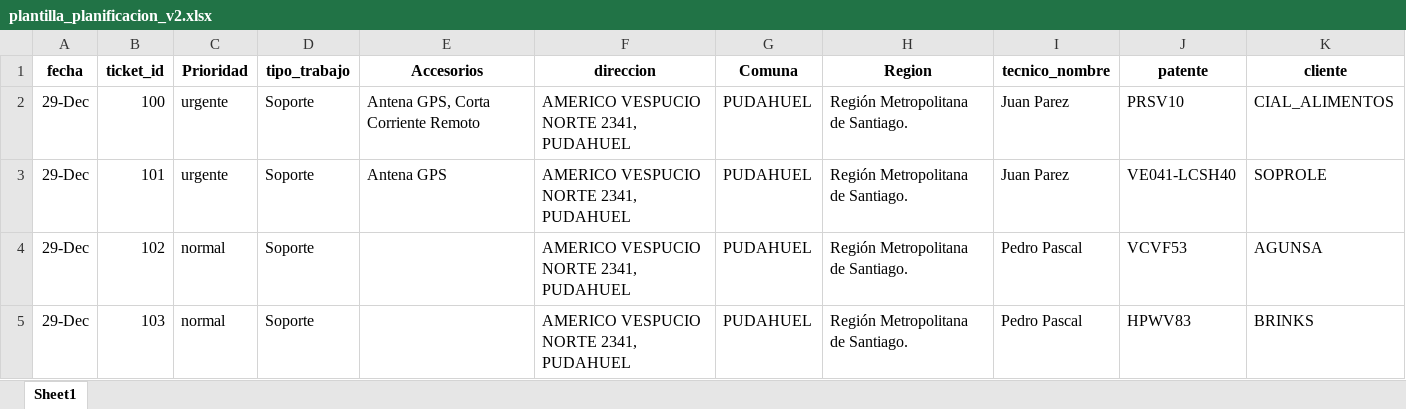
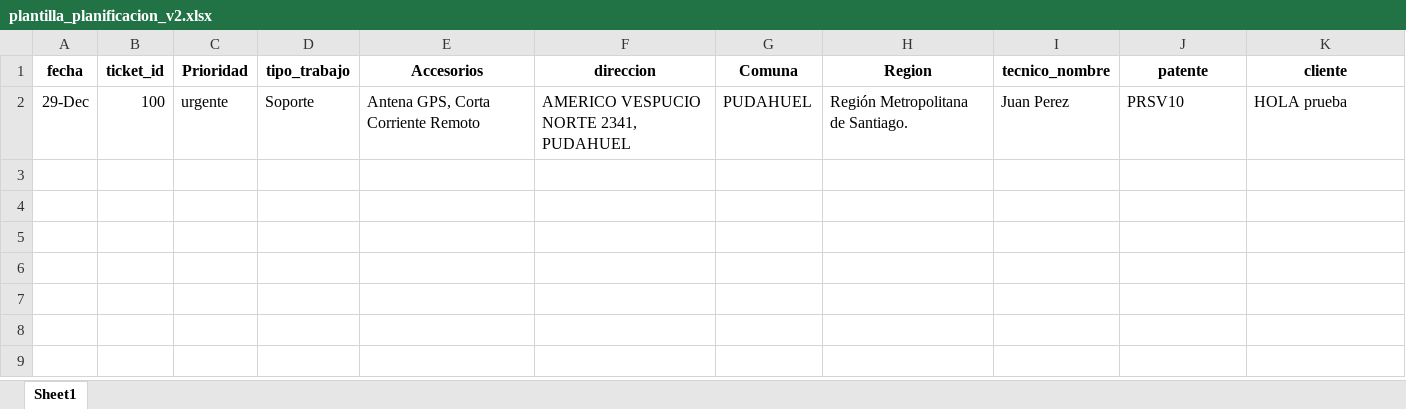
Before and after one commit to christianzv14-coder/Cerebro, an Excel workbook: backend/plantilla_planificacion_v2.xlsx, sheet Sheet1, drawn as a sheet; values as stored, in another font and other column widths than the file's, no borders; the diff names each change by its address in the sheet, - before the commit and + after, or states it on an @@ line.

```diff
--- a/backend/plantilla_planificacion_v2.xlsx (sheet Sheet1)
+++ b/backend/plantilla_planificacion_v2.xlsx (sheet Sheet1)
-I2 (tecnico_nombre): Juan Parez
+I2 (tecnico_nombre): Juan Perez
-K2 (cliente): CIAL_ALIMENTOS
+K2 (cliente): HOLA prueba
-row 3: 29-Dec | 101 | urgente | Soporte | Antena GPS | AMERICO VESPUCIO NORTE 2341, PUDAHUEL | PUDAHUEL | Región Metropolitana de Santiago. | Juan Parez | VE041-LCSH40 | SOPROLE
-row 4: 29-Dec | 102 | normal | Soporte |  | AMERICO VESPUCIO NORTE 2341, PUDAHUEL | PUDAHUEL | Región Metropolitana de Santiago. | Pedro Pascal | VCVF53 | AGUNSA
-row 5: 29-Dec | 103 | normal | Soporte |  | AMERICO VESPUCIO NORTE 2341, PUDAHUEL | PUDAHUEL | Región Metropolitana de Santiago. | Pedro Pascal | HPWV83 | BRINKS
```
Also changed, not shown: 1 other file.
